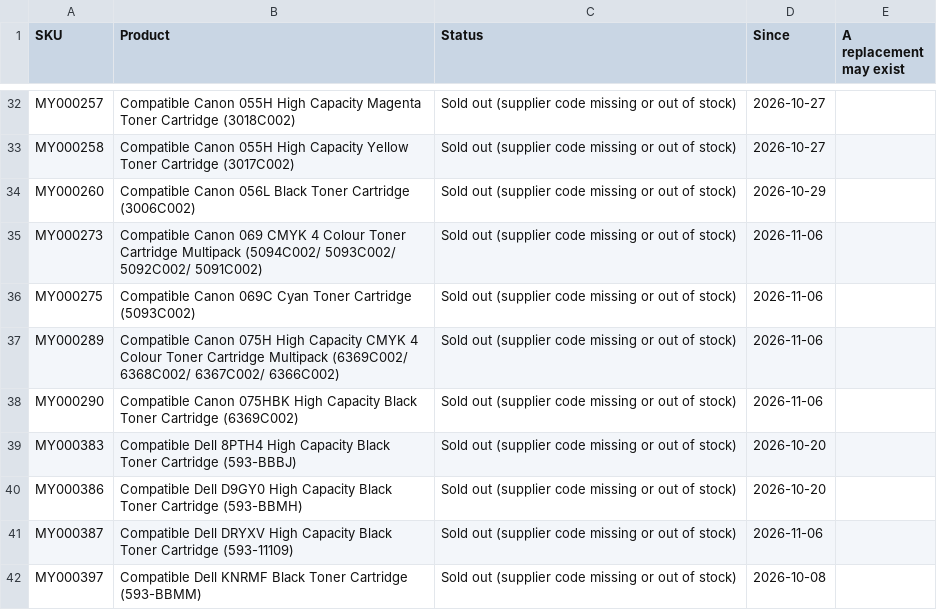
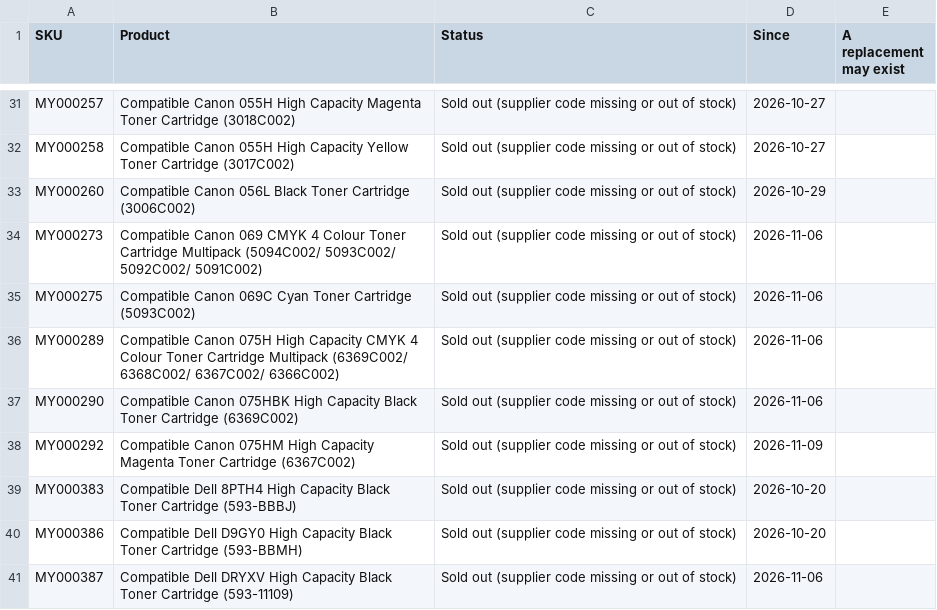
Before and after one commit to Gruffalos-Shadow-Hunt-140424/report-88ad8a3a92, a CSV file: sold-out.csv, drawn as a sheet; only a part is shown, gaps mark what is left out; the shorter side is filled out with more unchanged rows; the diff covers the shown part only; the diff names each change by its address in the sheet, - before the commit and + after, or states it on an @@ line.

```diff
--- a/sold-out.csv
+++ b/sold-out.csv
+row 38: MY000292 | Compatible Canon 075HM High Capacity Magenta Toner Cartridge (6367C002) | Sold out (supplier code missing or out of stock) | 2026-11-09
```
Also changed, not shown: 14 added rows, 9 removed rows and 1 edited cell elsewhere in this file, changes.csv, 2 other files.
